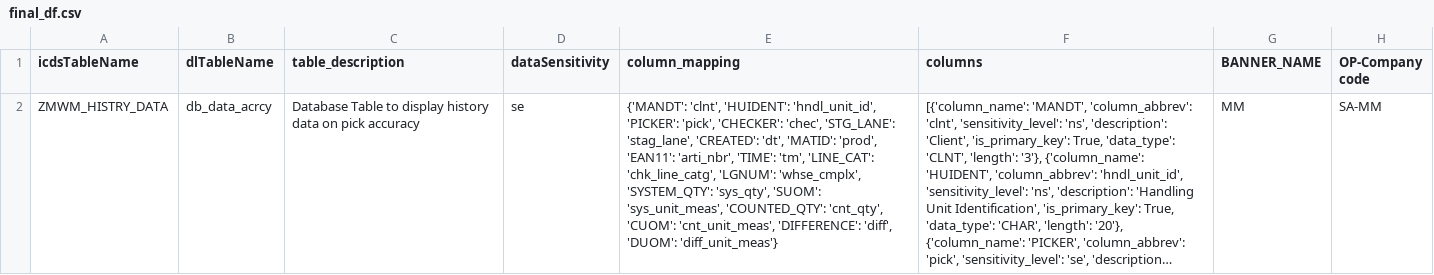
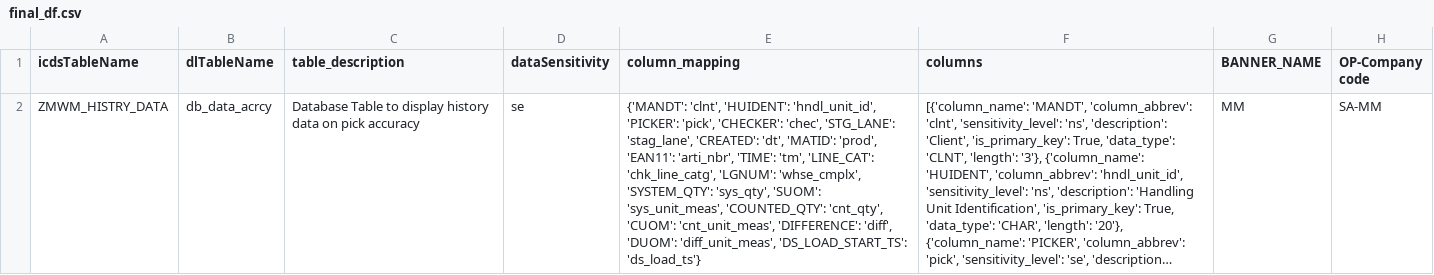
Before and after one commit to vn59a0h/Automation, a CSV file: output/final_df.csv, drawn as a sheet; only a part is shown; long unchanged cells end in …; the diff names each change by its address in the sheet, - before the commit and + after, or states it on an @@ line.

Commit message:
tags updated,df_load_ts updated

```diff
--- a/output/final_df.csv
+++ b/output/final_df.csv
-E2 (column_mapping): …'diff', 'DUOM': 'diff_unit_meas'}
+E2 (column_mapping): …'diff', 'DUOM': 'diff_unit_meas', 'DS_LOAD_START_TS': 'ds_load_ts'}
```
Also changed, not shown: 4 other files.
